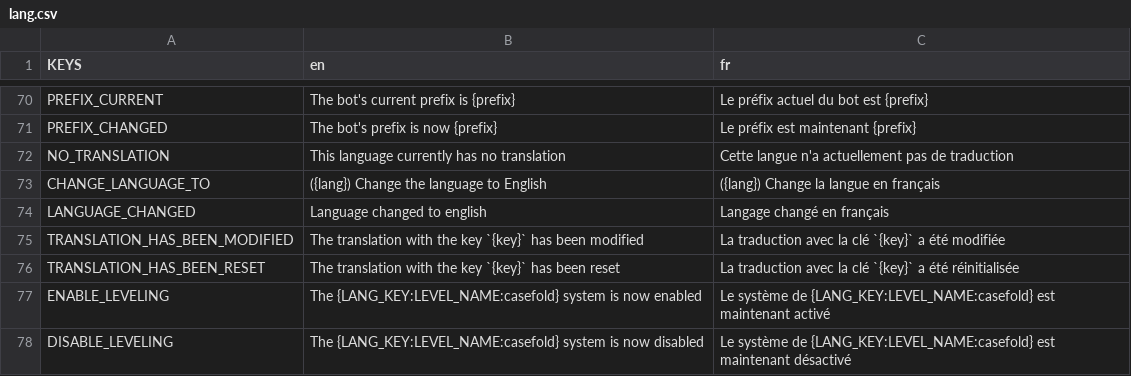
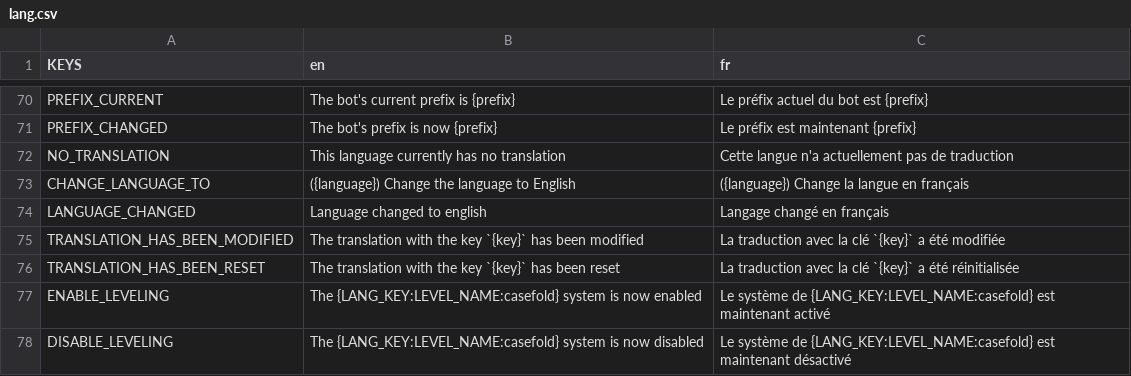
Before and after one commit to Dams4K/CoordBot, a CSV file: lang/lang.csv, drawn as a sheet; only a part is shown, gaps mark what is left out.

Commit message:
refactoring _Lang class (maybe it's worse)

```diff
--- a/lang/lang.csv
+++ b/lang/lang.csv
@@ -76,3 +76,3 @@ PREFIX_CHANGED,The bot's prefix is now {prefix},Le préfix est maintenant {prefi
 NO_TRANSLATION,This language currently has no translation,Cette langue n'a actuellement pas de traduction
-CHANGE_LANGUAGE_TO,({lang}) Change the language to English,({lang}) Change la langue en français
+CHANGE_LANGUAGE_TO,({language}) Change the language to English,({language}) Change la langue en français
 LANGUAGE_CHANGED,Language changed to english,Langage changé en français
```
Also changed, not shown: 2 other files.
